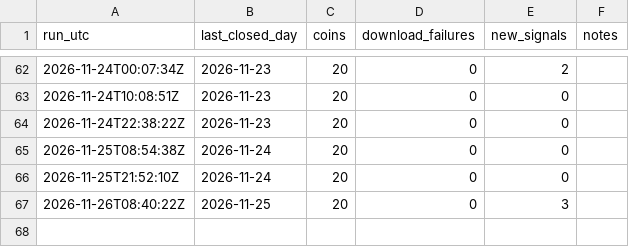
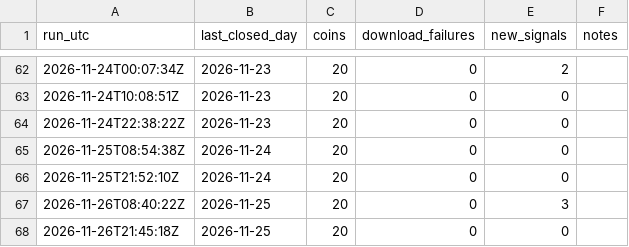
Before and after one commit to gabririv88/20261030-crypto-trend-tracker, a CSV file: data/runs.csv, drawn as a sheet; only a part is shown, gaps mark what is left out.

```diff
--- a/data/runs.csv
+++ b/data/runs.csv
@@ -67 +67,2 @@ run_utc,last_closed_day,coins,download_failures,new_signals,notes
 2026-11-26T08:40:22Z,2026-11-25,20,0,3,
+2026-11-26T21:45:18Z,2026-11-25,20,0,0,
```
Also changed, not shown: data/candles/AAVE.csv, data/candles/ONDO.csv, 4 other files.
